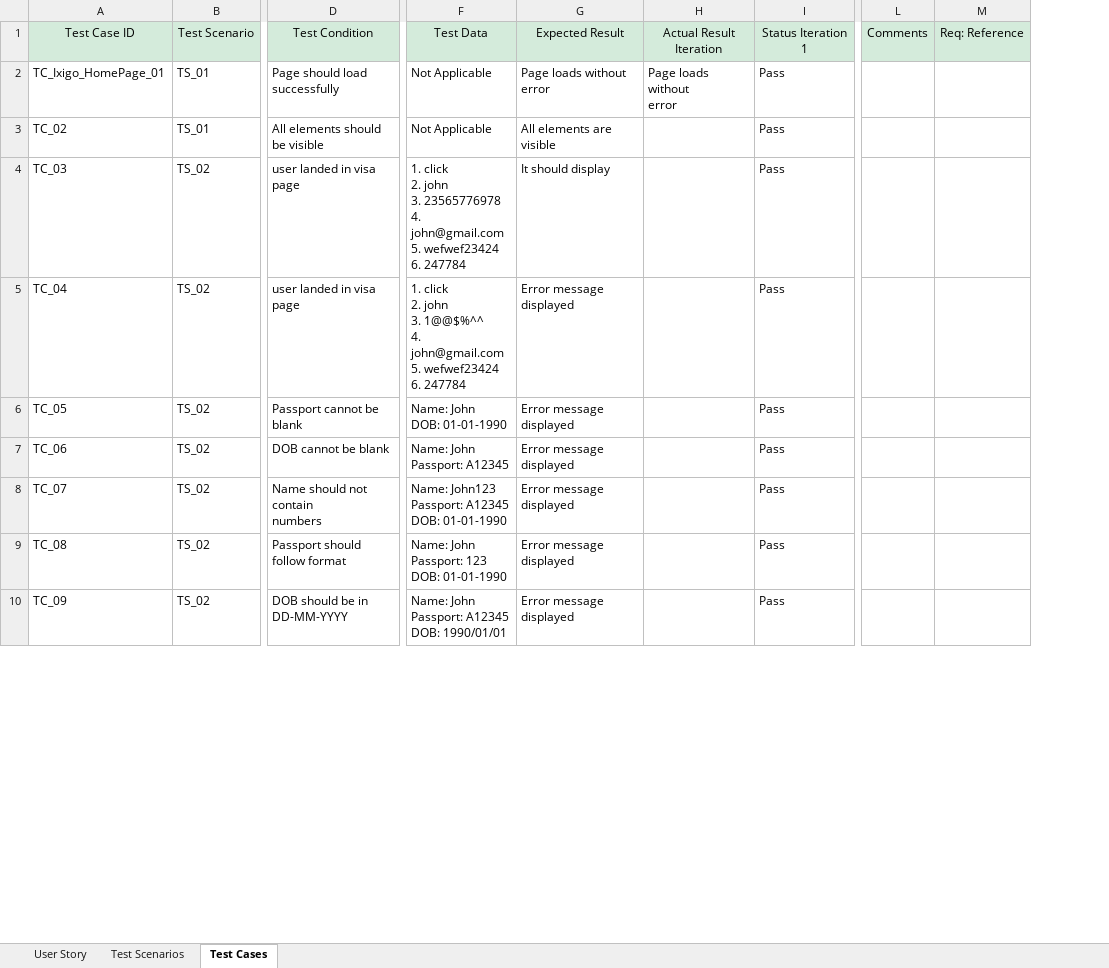
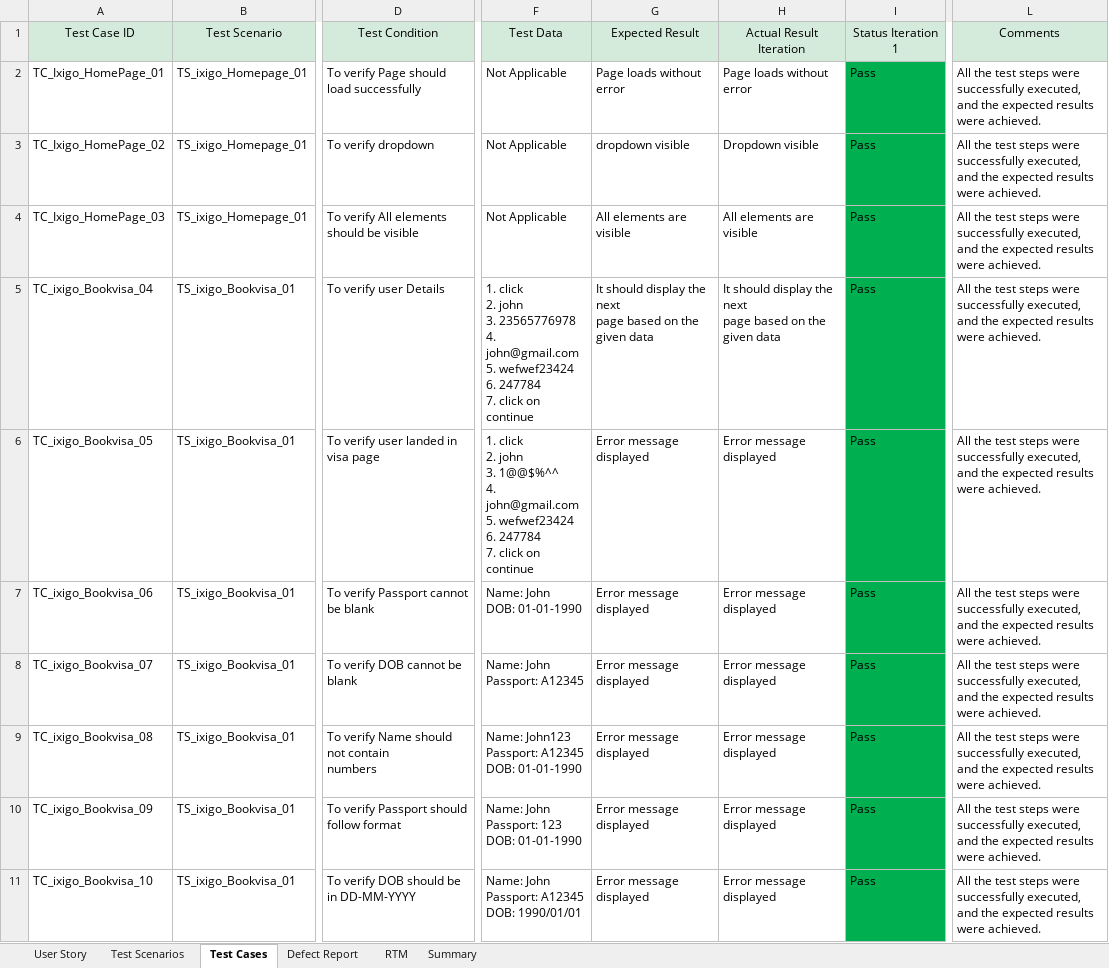
Before and after one commit to ChintalaNandini/Ixigo-Sprint-, an Excel workbook: Final Epic Story.xlsx, sheet Test Cases, drawn as a sheet; only a part is shown, gaps mark what is left out; values as stored, in another font and other column widths than the file's, no borders; removed rows and columns are numbered as before the commit, all else as after; rows hold the shown columns only; ↵ is a line break in a cell; the diff covers the shown part only; the diff names each change by its address in the sheet, - before the commit and + after, or states it on an @@ line.

```diff
--- a/Final Epic Story.xlsx (sheet Test Cases)
+++ b/Final Epic Story.xlsx (sheet Test Cases)
+sheet tab: Defect Report
+sheet tab: RTM
+sheet tab: Summary
-column A, rows 1-10: Test Case ID | TC_Ixigo_HomePage_01 | TC_02 | TC_03 | TC_04 | TC_05 | TC_06 | TC_07 | TC_08 | TC_09
-column B, rows 1-10: Test Scenario | TS_01 | TS_01 | TS_02 | TS_02 | TS_02 | TS_02 | TS_02 | TS_02 | TS_02
+column A, rows 1-2: Test Case ID | TC_Ixigo_HomePage_01; rows 4-11: TC_Ixigo_HomePage_03 | TC_ixigo_Bookvisa_04 | TC_ixigo_Bookvisa_05 | TC_ixigo_Bookvisa_06 | TC_ixigo_Bookvisa_07 | TC_ixigo_Bookvisa_08 | TC_ixigo_Bookvisa_09 | TC_ixigo_Bookvisa_10
+column B, rows 1-2: Test Scenario | TS_ixigo_Homepage_01; rows 4-11: TS_ixigo_Homepage_01 | TS_ixigo_Bookvisa_01 | TS_ixigo_Bookvisa_01 | TS_ixigo_Bookvisa_01 | TS_ixigo_Bookvisa_01 | TS_ixigo_Bookvisa_01 | TS_ixigo_Bookvisa_01 | TS_ixigo_Bookvisa_01
-column D, rows 1-10: Test Condition | Page should load successfully | All elements should be visible | user landed in visa page | user landed in visa page | Passport cannot be blank | DOB cannot be blank | Name should not contain ↵ numbers | Passport should follow format | DOB should be in DD-MM-YYYY
+column D, rows 1-2: Test Condition | To verify Page should load successfully; rows 4-11: To verify All elements should be visible | To verify user Details | To verify user landed in visa page | To verify Passport cannot be blank | To verify DOB cannot be blank | To verify Name should not contain ↵ numbers | To verify Passport should follow format | To verify DOB should be in DD-MM-YYYY
-column H, rows 1-2: Actual Result Iteration | Page loads without ↵ error
+column H, rows 1-2: Actual Result Iteration | Page loads without ↵ error; rows 4-11: All elements are ↵ visible | It should display the next ↵ page based on the given data | Error message displayed | Error message displayed | Error message displayed | Error message displayed | Error message displayed | Error message displayed
-column L, row 1: Comments
-column M, row 1: Req: Reference
+column L, rows 1-2: Comments | All the test steps were successfully executed, and the expected results were achieved.; rows 4-11: all All the test steps were successfully executed, ↵ and the expected results were achieved.
-I2 fill: none
+I2 fill: #00B050
+row 3: TC_Ixigo_HomePage_02 | TS_ixigo_Homepage_01 | To verify dropdown | Not Applicable | dropdown visible | Dropdown visible | Pass | All the test steps were successfully executed, ↵ and the expected results were achieved.
-I4:I11 fill: none
+I4:I11 fill: #00B050
-F5: …6. 247784
+F5: …6. 247784 ↵ 7. click on continue
-G5: It should display
+G5: It should display the next ↵ page based on the given data
-F6: …6. 247784
+F6: …6. 247784 ↵ 7. click on continue
```
Also changed, not shown: 7 added rows and cell formats elsewhere in this sheet, sheet Test Scenarios, sheet User Story.
